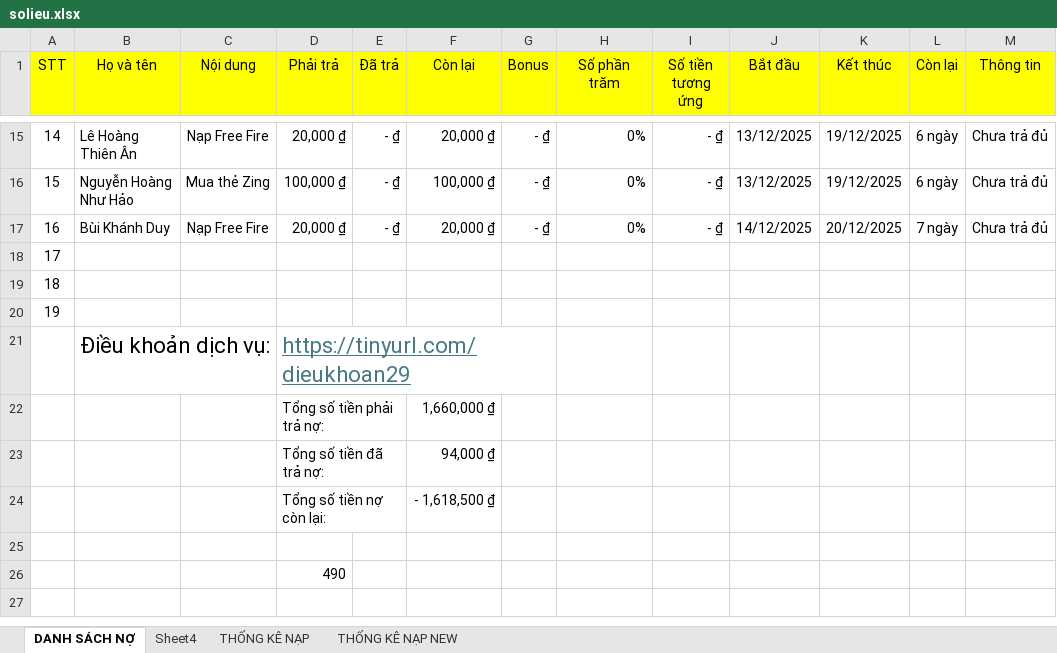
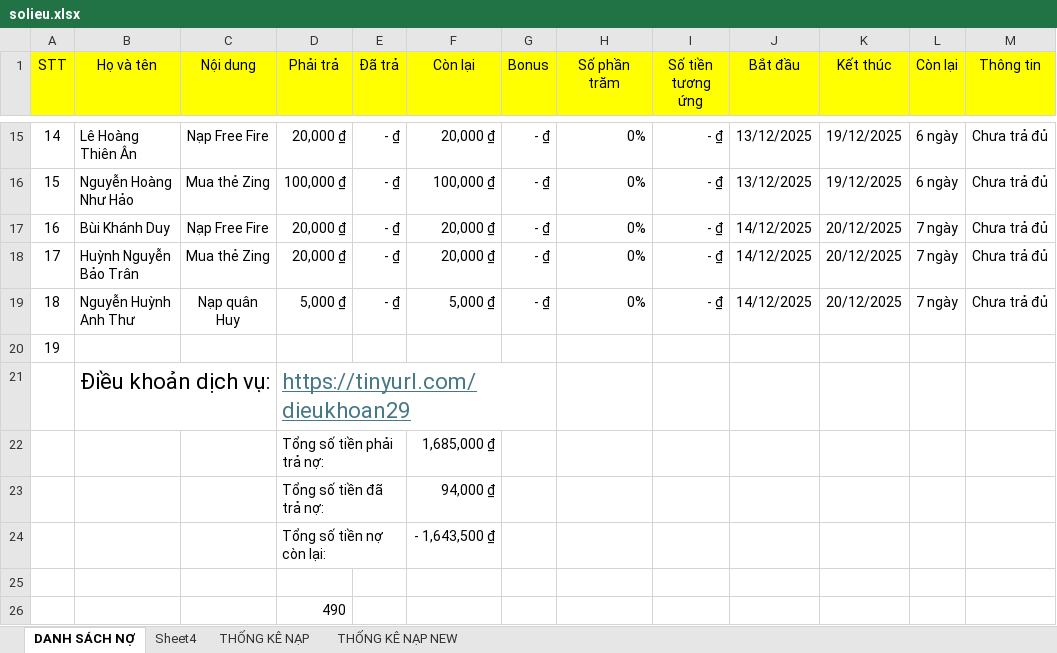
Before and after one commit to minhlong1707/so-no-master, an Excel workbook: solieu.xlsx, sheet DANH SÁCH NỢ, drawn as a sheet; only a part is shown, gaps mark what is left out; values as stored, in another font and other column widths than the file's, no borders; the diff names each change by its address in the sheet, - before the commit and + after, or states it on an @@ line.

```diff
--- a/solieu.xlsx (sheet DANH SÁCH NỢ)
+++ b/solieu.xlsx (sheet DANH SÁCH NỢ)
-B18 (Họ và tên): (empty)
+B18 (Họ và tên): Huỳnh Nguyễn Bảo Trân
-C18 (Nội dung): (empty)
+C18 (Nội dung): Mua thẻ Zing
-D18 (Phải trả): (empty)
+D18 (Phải trả): 20,000 ₫
-E18:E19 (Đã trả): (empty)
+E18:E19 (Đã trả): - ₫
-F18 (Còn lại): (empty)
+F18 (Còn lại): 20,000 ₫
-G18:G19 (Bonus): (empty)
+G18:G19 (Bonus): - ₫
-H18:H19 (Số phần trăm): (empty)
+H18:H19 (Số phần trăm): 0%
-I18:I19 (Số tiền tương ứng): (empty)
+I18:I19 (Số tiền tương ứng): - ₫
-J18:J19 (Bắt đầu): (empty)
+J18:J19 (Bắt đầu): 14/12/2025
-K18:K19 (Kết thúc): (empty)
+K18:K19 (Kết thúc): 20/12/2025
-L18:L19 (Còn lại): (empty)
+L18:L19 (Còn lại): 7 ngày
-M18:M19 (Thông tin): (empty)
+M18:M19 (Thông tin): Chưa trả đủ
-B19 (Họ và tên): (empty)
+B19 (Họ và tên): Nguyễn Huỳnh Anh Thư
-C19 (Nội dung): (empty)
+C19 (Nội dung): Nạp quân Huy
-D19 (Phải trả): (empty)
+D19 (Phải trả): 5,000 ₫
-F19 (Còn lại): (empty)
+F19 (Còn lại): 5,000 ₫
-F22 (Còn lại): 1,660,000 ₫
+F22 (Còn lại): 1,685,000 ₫
-F24 (Còn lại): - 1,618,500 ₫
+F24 (Còn lại): - 1,643,500 ₫
```
Also changed, not shown: sheet THỐNG KÊ NẠP, sheet Sheet4.
